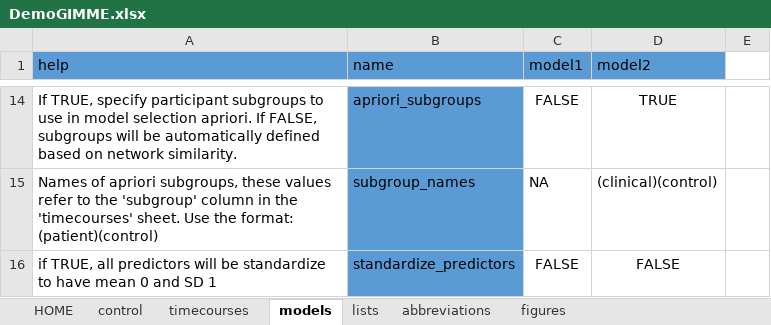
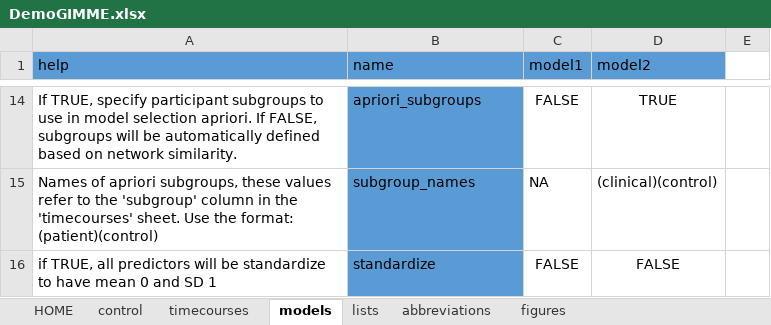
Before and after one commit to jbartolotti/gimmefMRI, an Excel workbook: inst/extdata/DemoGIMME.xlsx, sheet models, drawn as a sheet; only a part is shown, gaps mark what is left out; values as stored, in another font and other column widths than the file's, no borders; the diff names each change by its address in the sheet, - before the commit and + after, or states it on an @@ line.

Commit message:
model enable
Fixed bug in model enable where the whole data frame was not being selected. Updated demogimme.xlsx to change 'standardize_predictors' field to 'standardize'

```diff
--- a/inst/extdata/DemoGIMME.xlsx (sheet models)
+++ b/inst/extdata/DemoGIMME.xlsx (sheet models)
-B16 (name): standardize_predictors
+B16 (name): standardize
```
Also changed, not shown: 2 other files.
